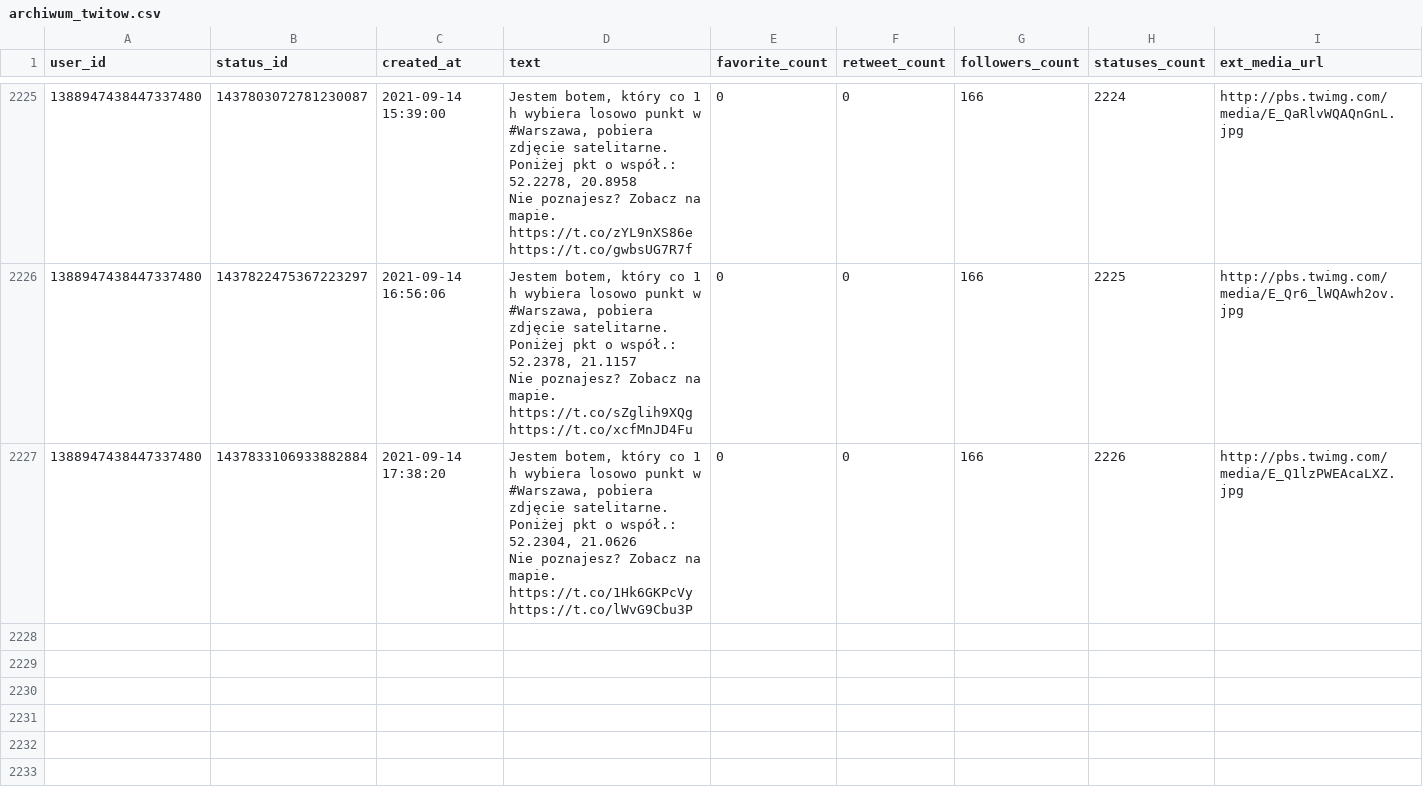
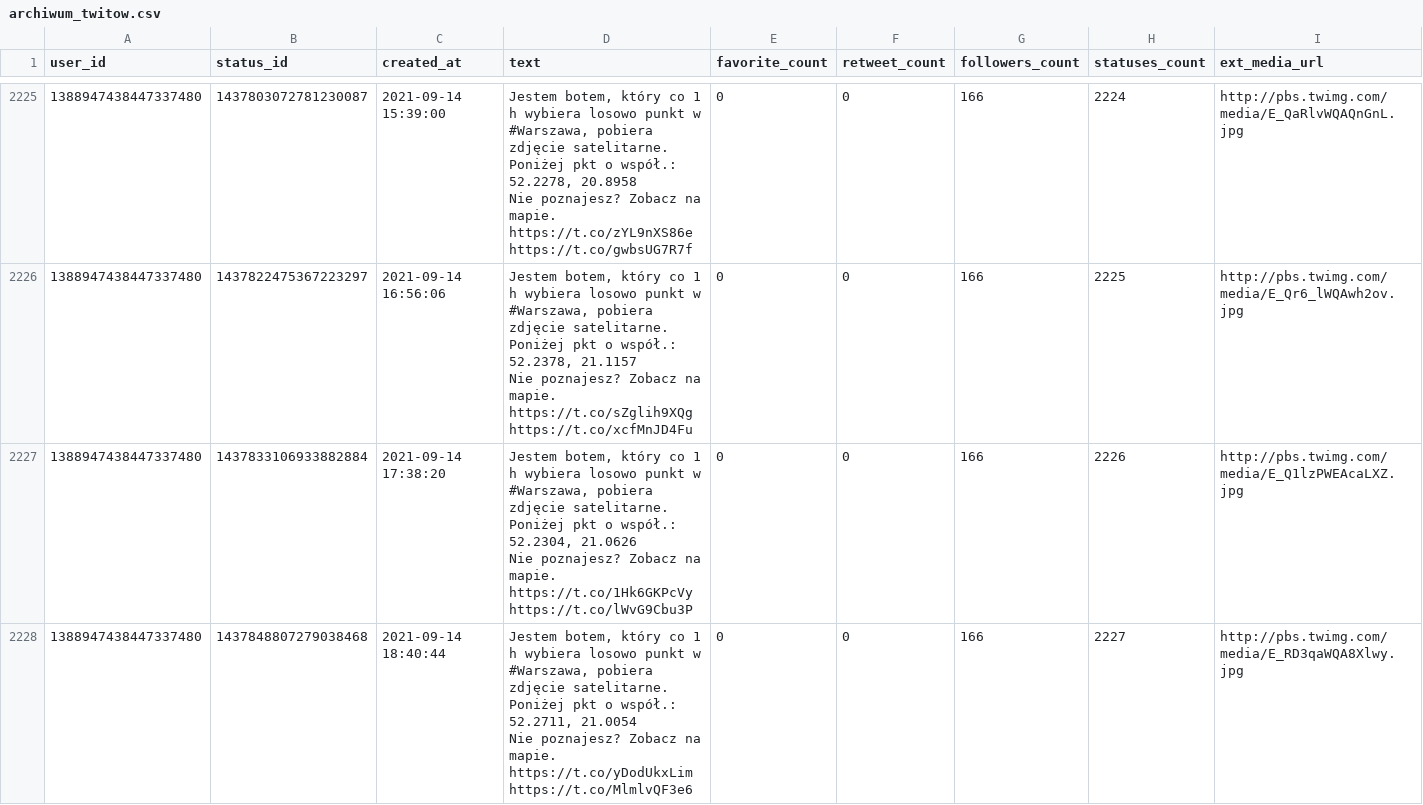
Before and after one commit to sms1962/warszawabot, a CSV file: data/archiwum_twitow.csv, drawn as a sheet; only a part is shown, gaps mark what is left out; ↵ is a line break in a cell; the diff names each change by its address in the sheet, - before the commit and + after, or states it on an @@ line.

Commit message:
Zapisanie nowych twitow

```diff
--- a/data/archiwum_twitow.csv
+++ b/data/archiwum_twitow.csv
+row 2228: 1388947438447337480 | 1437848807279038468 | 2021-09-14 18:40:44 | Jestem botem, który co 1 h wybiera losowo punkt w #Warszawa, pobiera zdjęcie satelitarne. Poniżej pkt o współ.: 52.2711, 21.0054 ↵ Nie poznajesz? Zobacz na mapie. https://t.co/yDodUkxLim https://t.co/MlmlvQF3e6 | 0 | 0 | 166 | 2227 | http://pbs.twimg.com/media/E_RD3qaWQA8Xlwy.jpg
```
Also changed, not shown: 1 other file.
